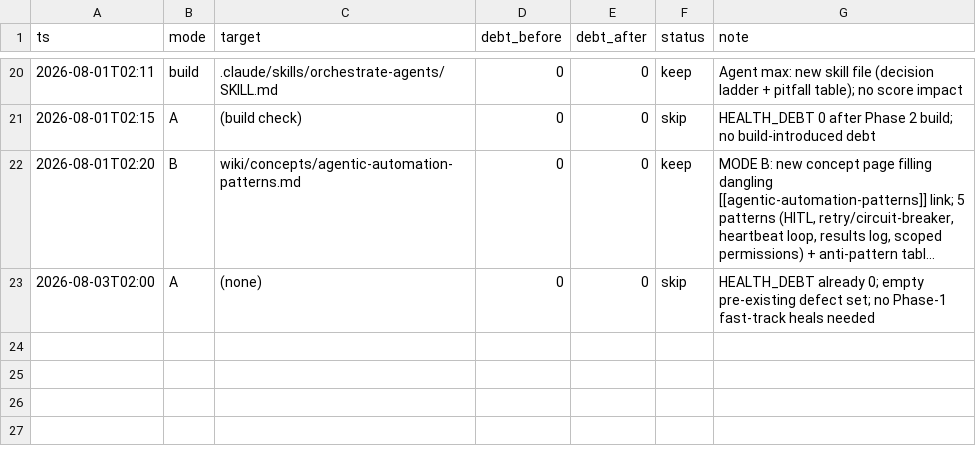
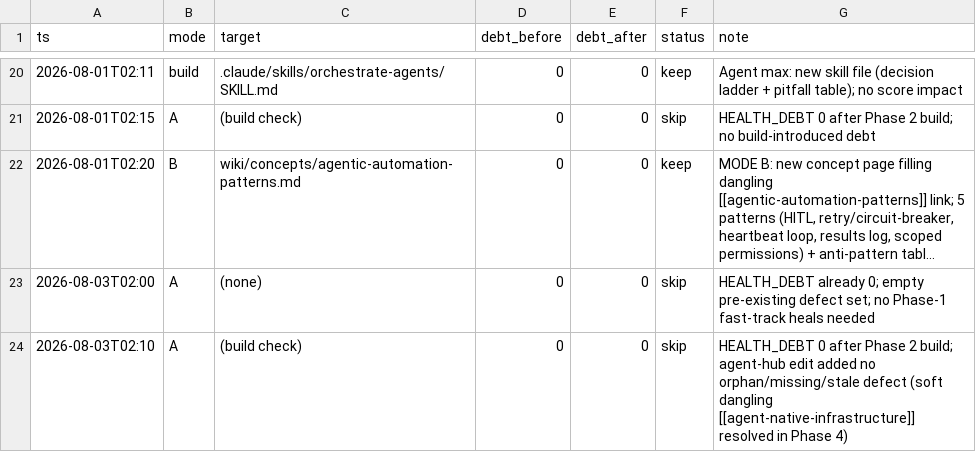
Before and after one commit to ckannam/Second_Brain, a TSV file: autoresearch/results.tsv, drawn as a sheet; only a part is shown, gaps mark what is left out; long unchanged cells end in ….

```diff
--- a/autoresearch/results.tsv
+++ b/autoresearch/results.tsv
@@ -23 +23,2 @@ ts	mode	target	debt_before	debt_after	status	note
 2026-08-03T02:00	A	(none)	0	0	skip	HEALTH_DEBT already 0; empty pre-existing defect set; no Phase-1 fast-track heals needed
+2026-08-03T02:10	A	(build check)	0	0	skip	HEALTH_DEBT 0 after Phase 2 build; agent-hub edit added no orphan/missing/stale defect (soft dangling [[agent-native-infrastructure]] resolved in Phase 4)
```
Also changed, not shown: 1 other file.
